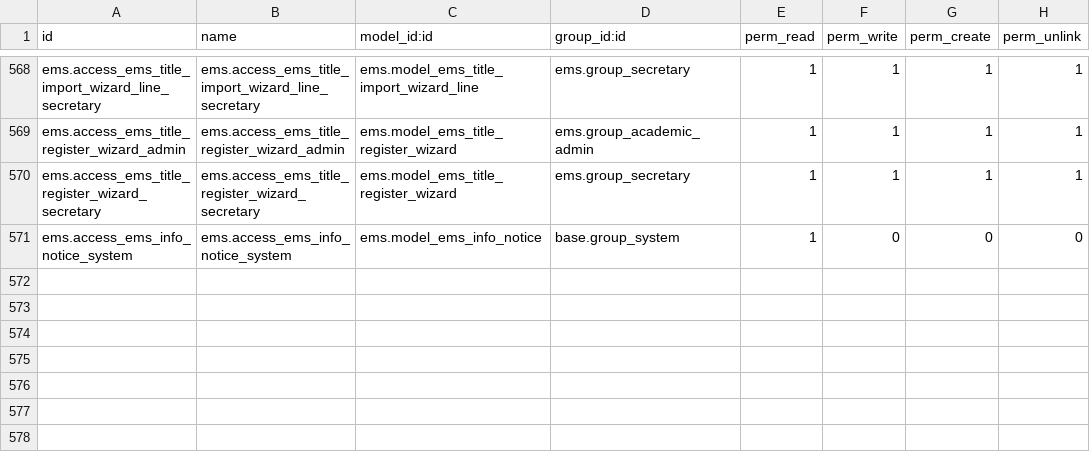
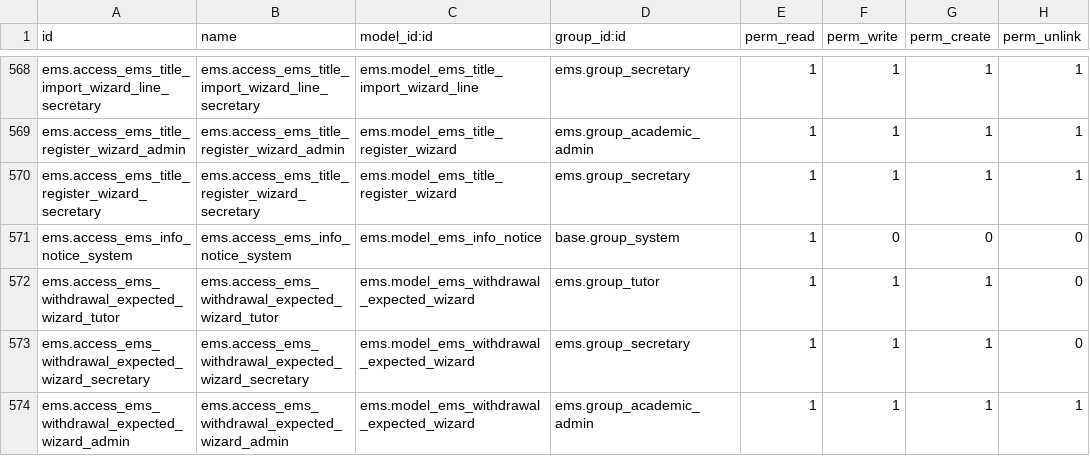
Before and after one commit to ElPuig/EMS, a CSV file: security/ir.model.access.csv, drawn as a sheet; only a part is shown, gaps mark what is left out.

```diff
--- a/security/ir.model.access.csv
+++ b/security/ir.model.access.csv
@@ -571 +571,4 @@ ems.access_ems_title_register_wizard_secretary,ems.access_ems_title_register_wiz
 ems.access_ems_info_notice_system,ems.access_ems_info_notice_system,ems.model_ems_info_notice,base.group_system,1,0,0,0
+ems.access_ems_withdrawal_expected_wizard_tutor,ems.access_ems_withdrawal_expected_wizard_tutor,ems.model_ems_withdrawal_expected_wizard,ems.group_tutor,1,1,1,0
+ems.access_ems_withdrawal_expected_wizard_secretary,ems.access_ems_withdrawal_expected_wizard_secretary,ems.model_ems_withdrawal_expected_wizard,ems.group_secretary,1,1,1,0
+ems.access_ems_withdrawal_expected_wizard_admin,ems.access_ems_withdrawal_expected_wizard_admin,ems.model_ems_withdrawal_expected_wizard,ems.group_academic_admin,1,1,1,1
```
Also changed, not shown: 24 other files.
